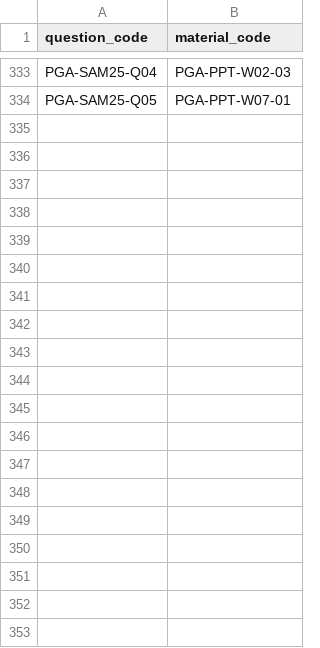
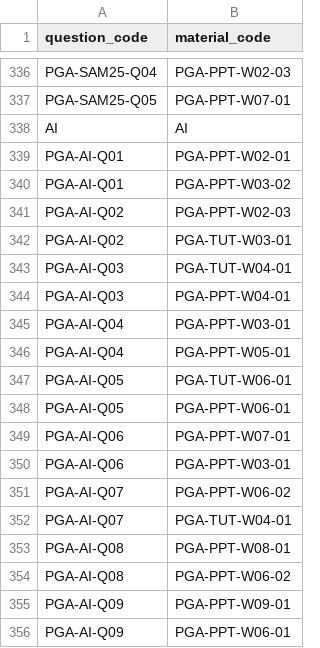
Before and after one commit to Pilgrim132333333/PRG20, a CSV file: backend/database_templates/links.csv, drawn as a sheet; only a part is shown, gaps mark what is left out; the diff covers the shown part only; the diff names each change by its address in the sheet, - before the commit and + after, or states it on an @@ line.

```diff
--- a/backend/database_templates/links.csv
+++ b/backend/database_templates/links.csv
+row 338: AI | AI
+row 339: PGA-AI-Q01 | PGA-PPT-W02-01
+row 340: PGA-AI-Q01 | PGA-PPT-W03-02
+row 341: PGA-AI-Q02 | PGA-PPT-W02-03
+row 342: PGA-AI-Q02 | PGA-TUT-W03-01
+row 343: PGA-AI-Q03 | PGA-TUT-W04-01
+row 344: PGA-AI-Q03 | PGA-PPT-W04-01
+row 345: PGA-AI-Q04 | PGA-PPT-W03-01
+row 346: PGA-AI-Q04 | PGA-PPT-W05-01
+row 347: PGA-AI-Q05 | PGA-TUT-W06-01
+row 348: PGA-AI-Q05 | PGA-PPT-W06-01
+row 349: PGA-AI-Q06 | PGA-PPT-W07-01
+row 350: PGA-AI-Q06 | PGA-PPT-W03-01
+row 351: PGA-AI-Q07 | PGA-PPT-W06-02
+row 352: PGA-AI-Q07 | PGA-TUT-W04-01
+row 353: PGA-AI-Q08 | PGA-PPT-W08-01
+row 354: PGA-AI-Q08 | PGA-PPT-W06-02
+row 355: PGA-AI-Q09 | PGA-PPT-W09-01
+row 356: PGA-AI-Q09 | PGA-PPT-W06-01
```
Also changed, not shown: 14 added rows elsewhere in this file, backend/database_templates/materials.csv, 5 other files.
